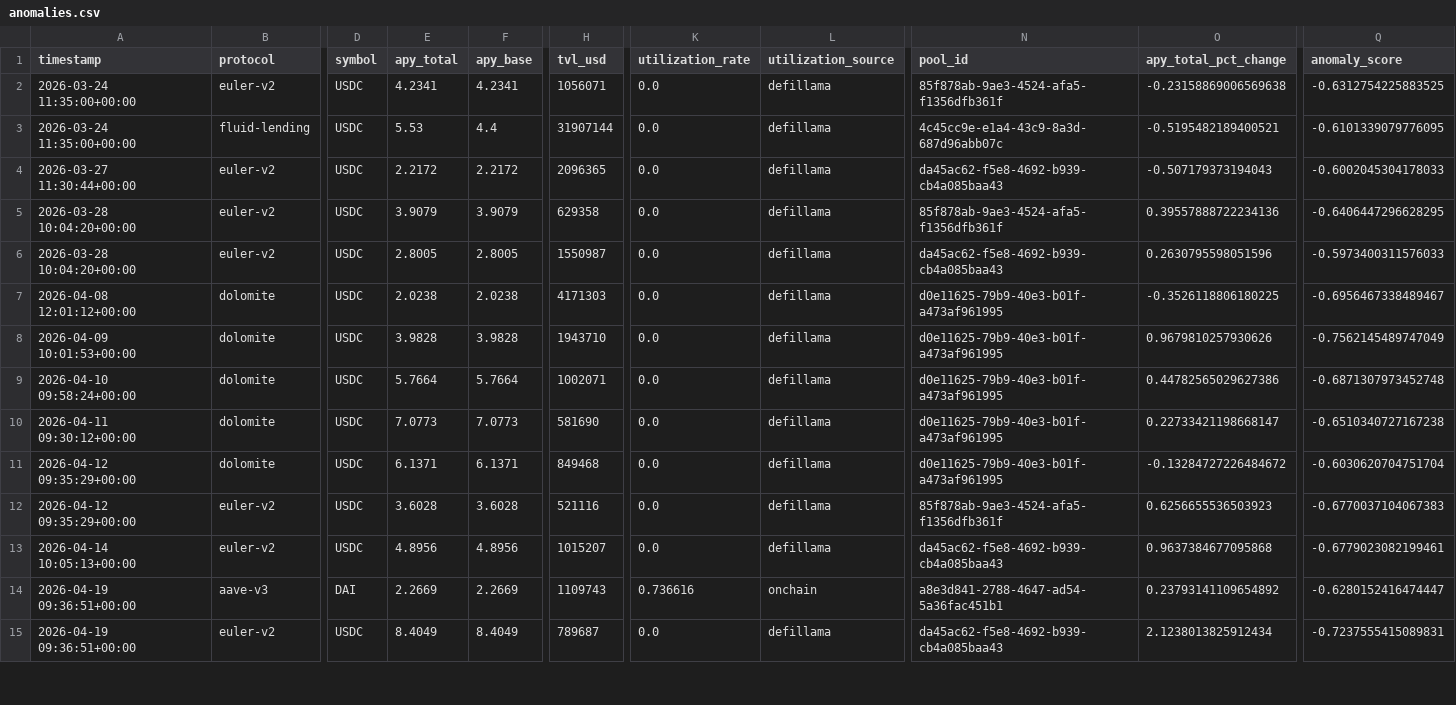
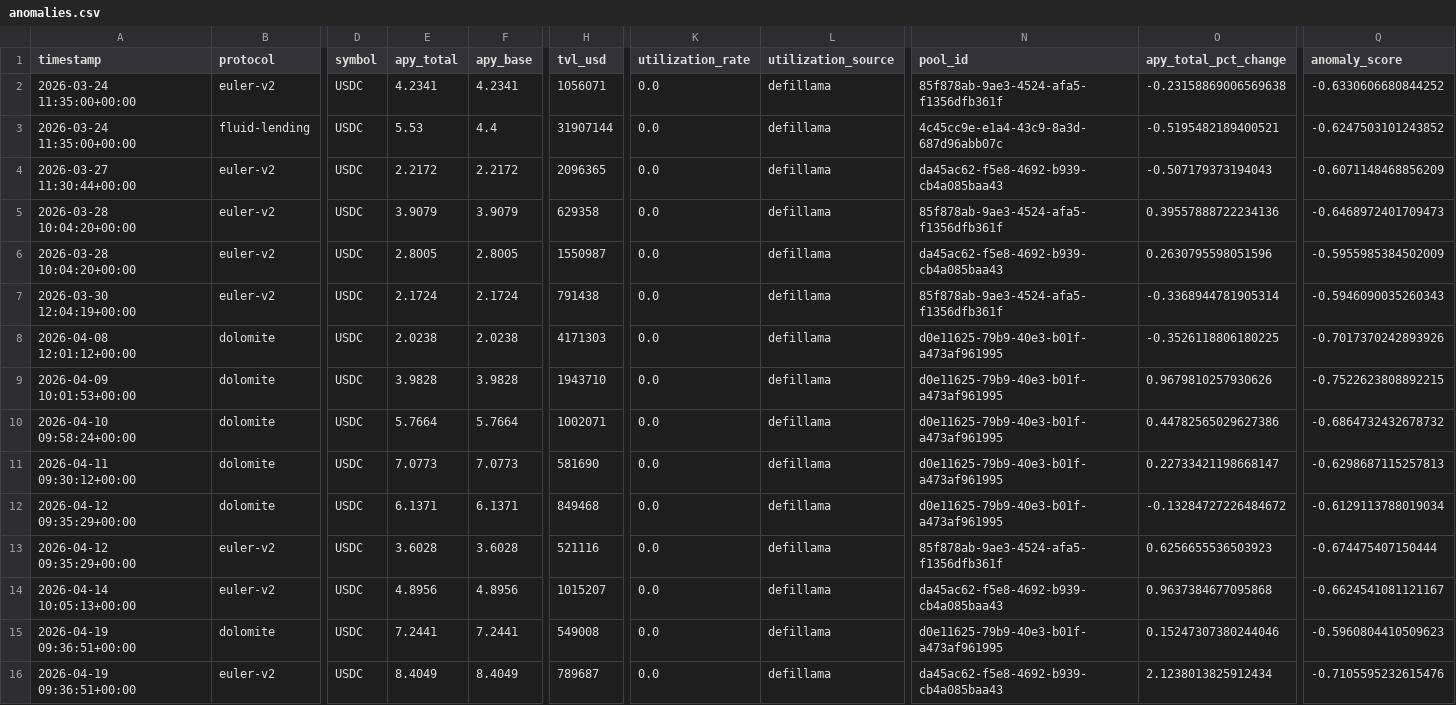
Before and after one commit to m-marcolazzeri/defi-monitor, a CSV file: data/anomalies.csv, drawn as a sheet; only a part is shown, gaps mark what is left out; addresses are those after the commit; rows hold the shown columns only; the diff covers the shown part only; the diff names each change by its address in the sheet, - before the commit and + after, or states it on an @@ line.

```diff
--- a/data/anomalies.csv
+++ b/data/anomalies.csv
-Q2 (anomaly_score): -0.6312754225883525
+Q2 (anomaly_score): -0.6330606680844252
-Q3 (anomaly_score): -0.6101339079776095
+Q3 (anomaly_score): -0.6247503101243852
-Q4 (anomaly_score): -0.6002045304178033
+Q4 (anomaly_score): -0.6071148468856209
-Q5 (anomaly_score): -0.6406447296628295
+Q5 (anomaly_score): -0.6468972401709473
-Q6 (anomaly_score): -0.5973400311576033
+Q6 (anomaly_score): -0.5955985384502009
+row 7: 2026-03-30 12:04:19+00:00 | euler-v2 | USDC | 2.1724 | 2.1724 | 791438 | 0.0 | defillama | 85f878ab-9ae3-4524-afa5-f1356dfb361f | -0.3368944781905314 | -0.5946090035260343
-Q8 (anomaly_score): -0.6956467338489467
+Q8 (anomaly_score): -0.7017370242893926
-Q9 (anomaly_score): -0.7562145489747049
+Q9 (anomaly_score): -0.7522623808892215
-Q10 (anomaly_score): -0.6871307973452748
+Q10 (anomaly_score): -0.6864732432678732
-Q11 (anomaly_score): -0.6510340727167238
+Q11 (anomaly_score): -0.6298687115257813
-Q12 (anomaly_score): -0.6030620704751704
+Q12 (anomaly_score): -0.6129113788019034
-Q13 (anomaly_score): -0.6770037104067383
+Q13 (anomaly_score): -0.674475407150444
-Q14 (anomaly_score): -0.6779023082199461
+Q14 (anomaly_score): -0.6624541081121167
-B15 (protocol): aave-v3
+B15 (protocol): dolomite
-D15 (symbol): DAI
+D15 (symbol): USDC
-E15 (apy_total): 2.2669
+E15 (apy_total): 7.2441
-F15 (apy_base): 2.2669
+F15 (apy_base): 7.2441
-H15 (tvl_usd): 1109743
+H15 (tvl_usd): 549008
-K15 (utilization_rate): 0.736616
+K15 (utilization_rate): 0.0
-L15 (utilization_source): onchain
+L15 (utilization_source): defillama
-N15 (pool_id): a8e3d841-2788-4647-ad54-5a36fac451b1
+N15 (pool_id): d0e11625-79b9-40e3-b01f-a473af961995
-O15 (apy_total_pct_change): 0.23793141109654892
+O15 (apy_total_pct_change): 0.15247307380244046
-Q15 (anomaly_score): -0.6280152416474447
+Q15 (anomaly_score): -0.5960804410509623
-Q16 (anomaly_score): -0.7237555415089831
+Q16 (anomaly_score): -0.7105595232615476
```
Also changed, not shown: 3 added rows, 3 removed rows and 49 edited cells elsewhere in this file, data/multi_protocol.csv, data/rebalancing_recommendations.csv, 1 other file.
